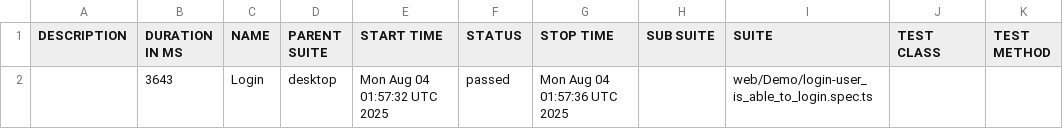
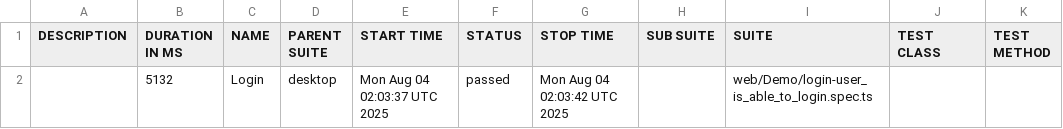
Before and after one commit to i-StarX/DemoRepo, a CSV file: data/suites.csv, drawn as a sheet.

```diff
--- a/data/suites.csv
+++ b/data/suites.csv
@@ -1,2 +1,2 @@
 "DESCRIPTION","DURATION IN MS","NAME","PARENT SUITE","START TIME","STATUS","STOP TIME","SUB SUITE","SUITE","TEST CLASS","TEST METHOD"
-"","3643","Login","desktop","Mon Aug 04 01:57:32 UTC 2025","passed","Mon Aug 04 01:57:36 UTC 2025","","web/Demo/login-user_is_able_to_login.spec.ts","",""
+"","5132","Login","desktop","Mon Aug 04 02:03:37 UTC 2025","passed","Mon Aug 04 02:03:42 UTC 2025","","web/Demo/login-user_is_able_to_login.spec.ts","",""
```
Also changed, not shown: 18 other files.
